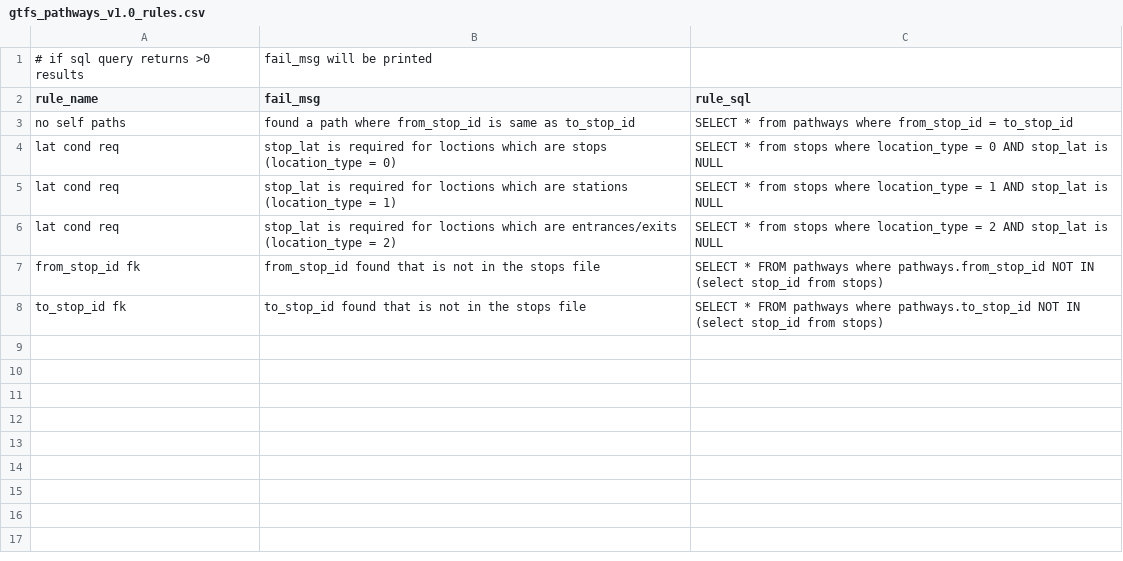
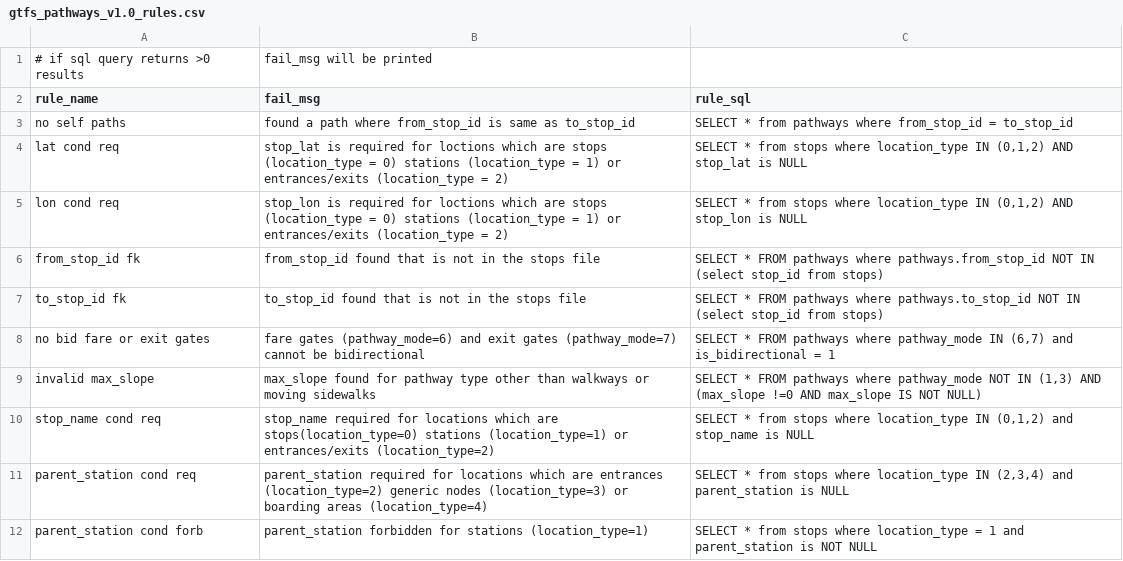
Before and after one commit to TaskarCenterAtUW/TDEI-gtfs-csv-validator, a CSV file: rules/gtfs_pathways_v1.0_rules.csv, drawn as a sheet; removed rows and columns are numbered as before the commit, all else as after; the diff names each change by its address in the sheet, - before the commit and + after, or states it on an @@ line.

Commit message:
schemas & rules initially complete for pathways (except graph checks)

```diff
--- a/rules/gtfs_pathways_v1.0_rules.csv
+++ b/rules/gtfs_pathways_v1.0_rules.csv
-B4 (fail_msg): …= 0)
+B4 (fail_msg): …= 0) stations (location_type = 1) or entrances/exits (location_type = 2)
-C4 (rule_sql): …where location_type = 0 AND stop_lat…
+C4 (rule_sql): …where location_type IN (0,1,2) AND stop_lat…
-A5 (rule_name): lat cond req
+A5 (rule_name): lon cond req
-B5 (fail_msg): stop_lat is required for loctions which are stations (location_type = 1)
+B5 (fail_msg): stop_lon is required for loctions which are stops (location_type = 0) stations (location_type = 1) or entrances/exits (location_type = 2)
-C5 (rule_sql): …where location_type = 1 AND stop_lat is NULL
+C5 (rule_sql): …where location_type IN (0,1,2) AND stop_lon is NULL
-row 6: lat cond req | stop_lat is required for loctions which are entrances/exits (location_type = 2) | SELECT * from stops where location_type = 2 AND stop_lat is NULL
+row 8: no bid fare or exit gates | fare gates (pathway_mode=6) and exit gates (pathway_mode=7) cannot be bidirectional | SELECT * FROM pathways where pathway_mode IN (6,7) and is_bidirectional = 1
+row 9: invalid max_slope | max_slope found for pathway type other than walkways or moving sidewalks | SELECT * FROM pathways where pathway_mode NOT IN (1,3) AND (max_slope !=0 AND max_slope IS NOT NULL)
+row 10: stop_name cond req | stop_name required for locations which are stops(location_type=0) stations (location_type=1) or entrances/exits (location_type=2) | SELECT * from stops where location_type IN (0,1,2) and stop_name is NULL
+row 11: parent_station cond req | parent_station required for locations which are entrances (location_type=2) generic nodes (location_type=3) or boarding areas (location_type=4) | SELECT * from stops where location_type IN (2,3,4) and parent_station is NULL
+row 12: parent_station cond forb | parent_station forbidden for stations (location_type=1) | SELECT * from stops where location_type = 1 and parent_station is NOT NULL
```
Also changed, not shown: 5 other files.
